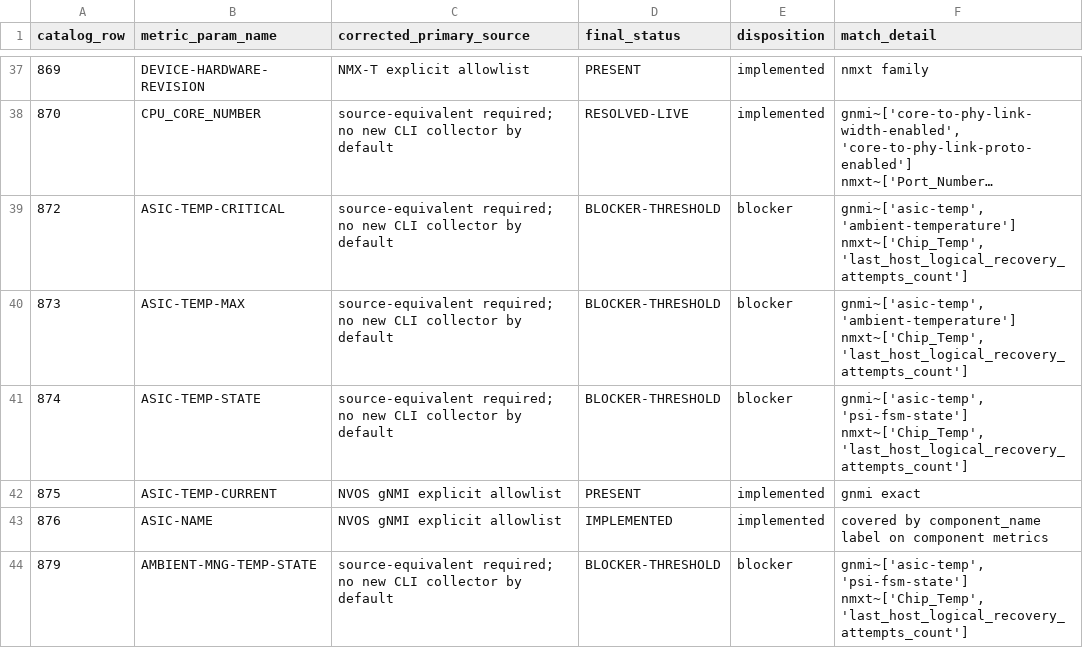
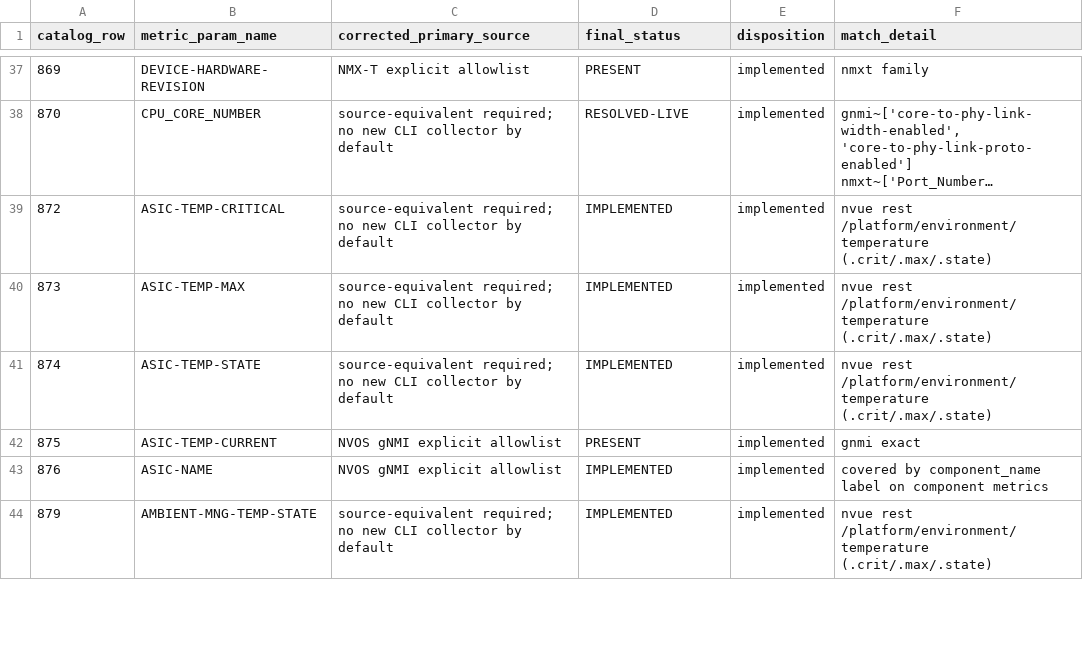
Before and after one commit to NVIDIA/bare-metal-manager-core, a CSV file: docs/architecture/health/nvswitch_telemetry_gb200_matrix.csv, drawn as a sheet; only a part is shown, gaps mark what is left out; long unchanged cells end in …; the diff covers the shown part only; the diff names each change by its address in the sheet, - before the commit and + after, or states it on an @@ line.

Commit message:
feat(health): implement 21 temp-threshold + 8 temp-current rows via NVUE REST
Signed-off-by: mkoci <26286151+mkoci@users.noreply.github.com>

```diff
--- a/docs/architecture/health/nvswitch_telemetry_gb200_matrix.csv
+++ b/docs/architecture/health/nvswitch_telemetry_gb200_matrix.csv
-D39:D41 (final_status): BLOCKER-THRESHOLD
+D39:D41 (final_status): IMPLEMENTED
-E39:E41 (disposition): blocker
+E39:E41 (disposition): implemented
-F39:F40 (match_detail): gnmi~['asic-temp', 'ambient-temperature'] nmxt~['Chip_Temp', 'last_host_logical_recovery_attempts_count']
+F39:F40 (match_detail): nvue rest /platform/environment/temperature (.crit/.max/.state)
-F41 (match_detail): gnmi~['asic-temp', 'psi-fsm-state'] nmxt~['Chip_Temp', 'last_host_logical_recovery_attempts_count']
+F41 (match_detail): nvue rest /platform/environment/temperature (.crit/.max/.state)
-D44 (final_status): BLOCKER-THRESHOLD
+D44 (final_status): IMPLEMENTED
-E44 (disposition): blocker
+E44 (disposition): implemented
-F44 (match_detail): gnmi~['asic-temp', 'psi-fsm-state'] nmxt~['Chip_Temp', 'last_host_logical_recovery_attempts_count']
+F44 (match_detail): nvue rest /platform/environment/temperature (.crit/.max/.state)
```
Also changed, not shown: 67 edited cells elsewhere in this file, 6 other files.
